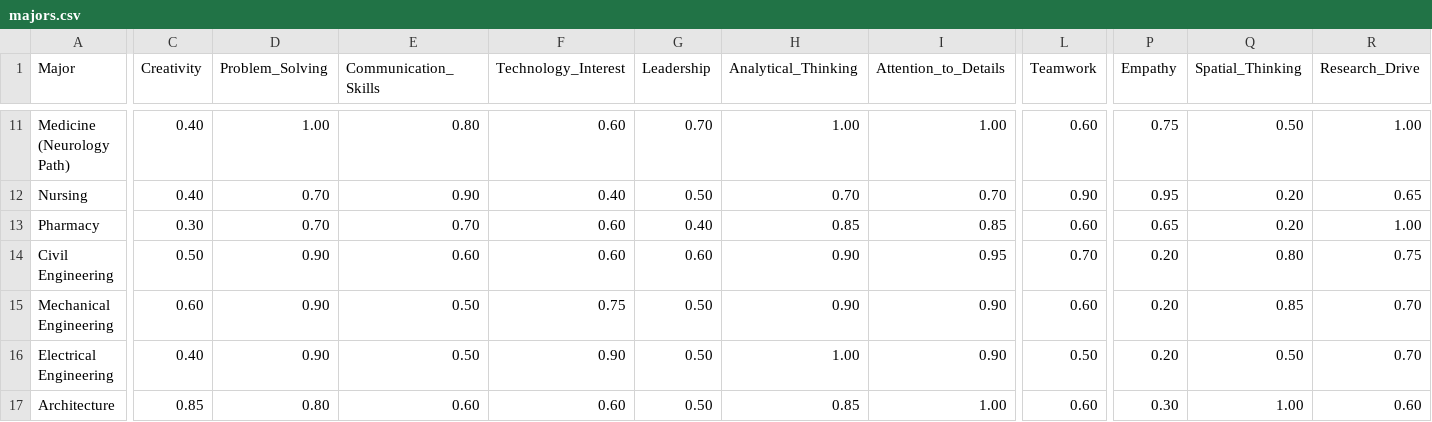
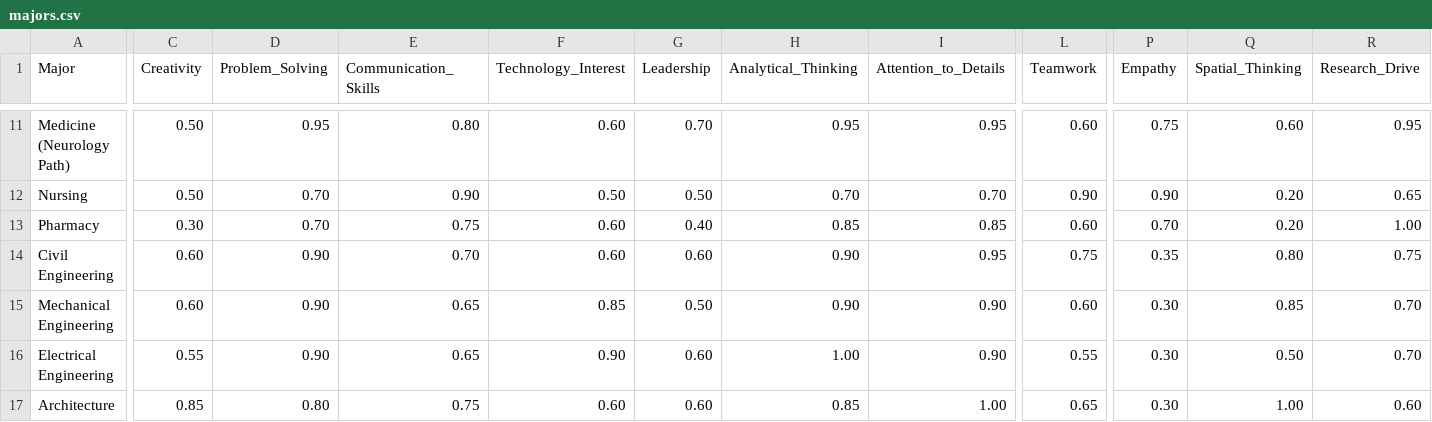
Before and after one commit to rawanUOB/UniGuide, a CSV file: AI-Services/majors.csv, drawn as a sheet; only a part is shown, gaps mark what is left out; the diff covers the shown part only; the diff names each change by its address in the sheet, - before the commit and + after, or states it on an @@ line.

```diff
--- a/AI-Services/majors.csv
+++ b/AI-Services/majors.csv
-C11:C12 (Creativity): 0.40
+C11:C12 (Creativity): 0.50
-D11 (Problem_Solving): 1.00
+D11 (Problem_Solving): 0.95
-H11 (Analytical_Thinking): 1.00
+H11 (Analytical_Thinking): 0.95
-I11 (Attention_to_Details): 1.00
+I11 (Attention_to_Details): 0.95
-Q11 (Spatial_Thinking): 0.50
+Q11 (Spatial_Thinking): 0.60
-R11 (Research_Drive): 1.00
+R11 (Research_Drive): 0.95
-F12 (Technology_Interest): 0.40
+F12 (Technology_Interest): 0.50
-P12 (Empathy): 0.95
+P12 (Empathy): 0.90
-E13 (Communication_Skills): 0.70
+E13 (Communication_Skills): 0.75
-P13 (Empathy): 0.65
+P13 (Empathy): 0.70
-C14 (Creativity): 0.50
+C14 (Creativity): 0.60
-E14 (Communication_Skills): 0.60
+E14 (Communication_Skills): 0.70
-L14 (Teamwork): 0.70
+L14 (Teamwork): 0.75
-P14 (Empathy): 0.20
+P14 (Empathy): 0.35
-E15:E16 (Communication_Skills): 0.50
+E15:E16 (Communication_Skills): 0.65
-F15 (Technology_Interest): 0.75
+F15 (Technology_Interest): 0.85
-P15:P16 (Empathy): 0.20
+P15:P16 (Empathy): 0.30
-C16 (Creativity): 0.40
+C16 (Creativity): 0.55
-G16:G17 (Leadership): 0.50
+G16:G17 (Leadership): 0.60
-L16 (Teamwork): 0.50
+L16 (Teamwork): 0.55
-E17 (Communication_Skills): 0.60
+E17 (Communication_Skills): 0.75
-L17 (Teamwork): 0.60
+L17 (Teamwork): 0.65
```
Also changed, not shown: 131 edited cells elsewhere in this file, 2 other files.
